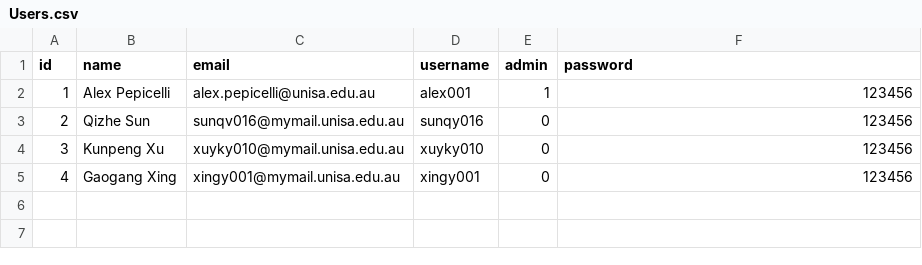
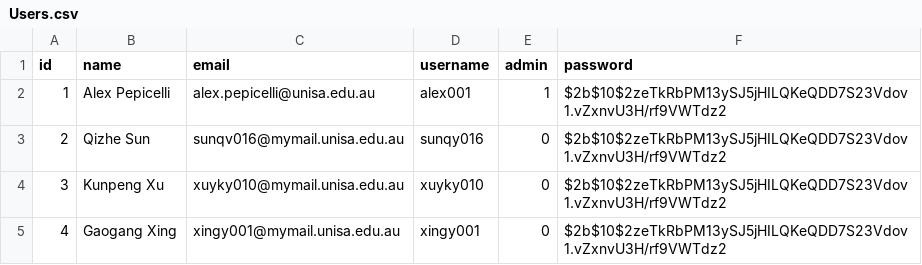
Before and after one commit to KevinXU010/IVE-Equipment-Tracking-App, a CSV file: my-react-app/database/Users.csv, drawn as a sheet.

Commit message:
Replace all password to encrypt, add debug page.

```diff
--- a/my-react-app/database/Users.csv
+++ b/my-react-app/database/Users.csv
@@ -1,5 +1,5 @@
 id	name	email	username	admin	password
-1	Alex Pepicelli	alex.pepicelli@unisa.edu.au	alex001	1	123456
-2	Qizhe Sun	sunqv016@mymail.unisa.edu.au	sunqy016	0	123456
-3	Kunpeng Xu	xuyky010@mymail.unisa.edu.au	xuyky010	0	123456
-4	Gaogang Xing	xingy001@mymail.unisa.edu.au	xingy001	0	123456
+1	Alex Pepicelli	alex.pepicelli@unisa.edu.au	alex001	1	$2b$10$2zeTkRbPM13ySJ5jHILQKeQDD7S23Vdov1.vZxnvU3H/rf9VWTdz2
+2	Qizhe Sun	sunqv016@mymail.unisa.edu.au	sunqy016	0	$2b$10$2zeTkRbPM13ySJ5jHILQKeQDD7S23Vdov1.vZxnvU3H/rf9VWTdz2
+3	Kunpeng Xu	xuyky010@mymail.unisa.edu.au	xuyky010	0	$2b$10$2zeTkRbPM13ySJ5jHILQKeQDD7S23Vdov1.vZxnvU3H/rf9VWTdz2
+4	Gaogang Xing	xingy001@mymail.unisa.edu.au	xingy001	0	$2b$10$2zeTkRbPM13ySJ5jHILQKeQDD7S23Vdov1.vZxnvU3H/rf9VWTdz2
```
Also changed, not shown: 6 other files.
